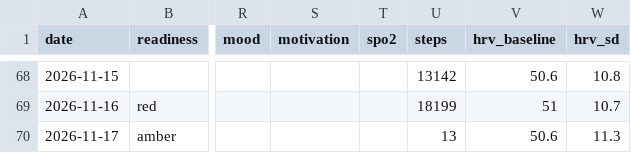
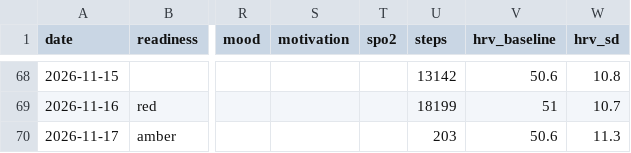
Before and after one commit to oisinm25/grinder-data, a CSV file: wellness.csv, drawn as a sheet; only a part is shown, gaps mark what is left out; the diff names each change by its address in the sheet, - before the commit and + after, or states it on an @@ line.

```diff
--- a/wellness.csv
+++ b/wellness.csv
-U70 (steps): 13
+U70 (steps): 203
```
Also changed, not shown: 6 other files.
